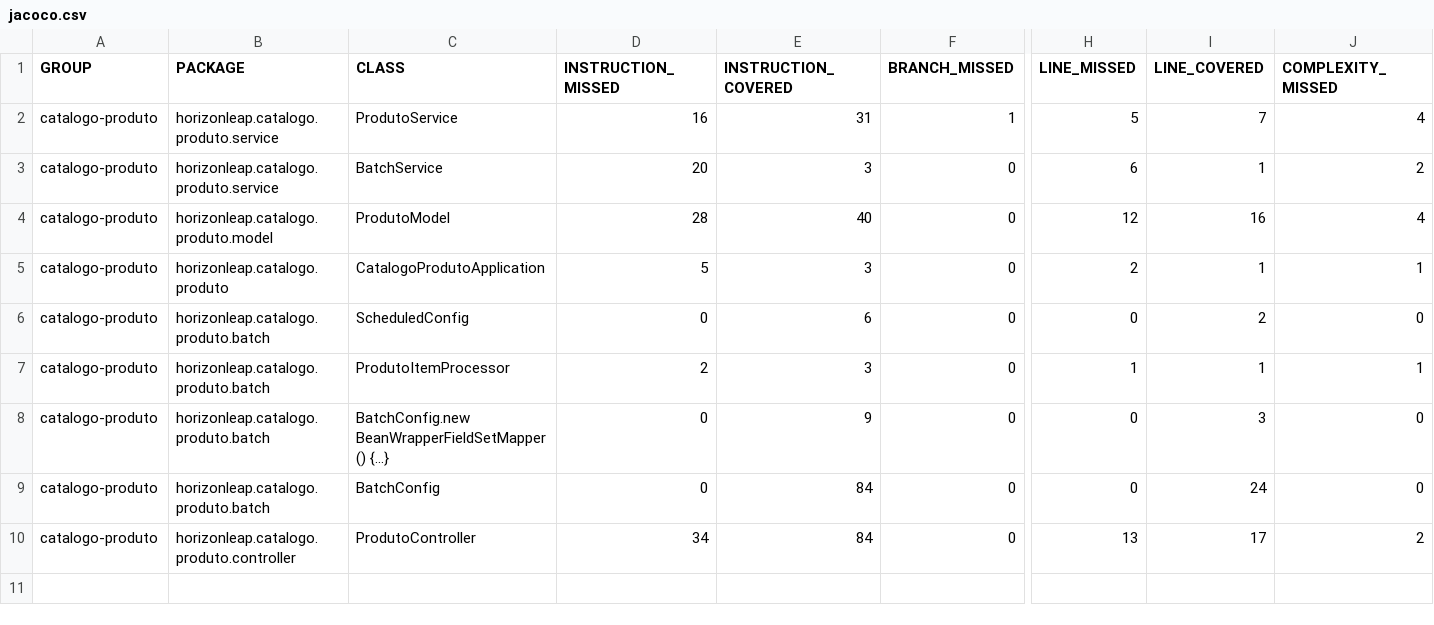
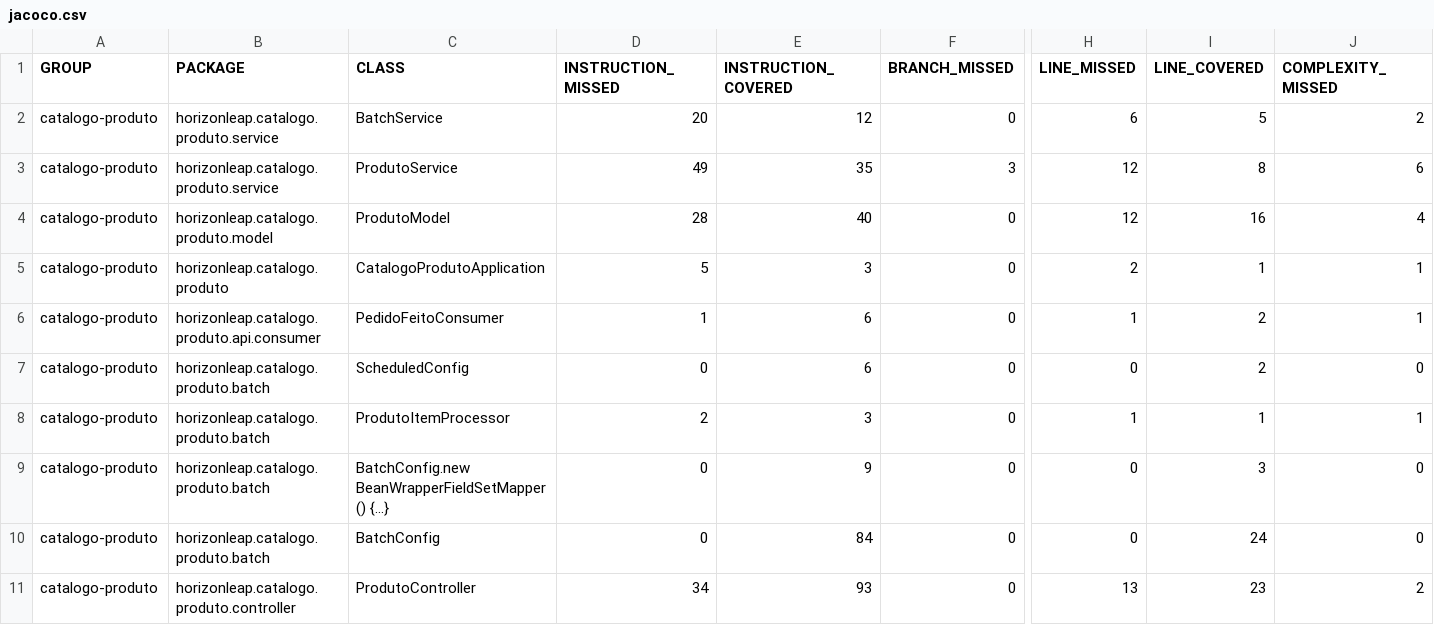
Before and after one commit to Plaxcaster/TC4CatalogoProduto, a CSV file: target/site/jacoco/jacoco.csv, drawn as a sheet; only a part is shown, gaps mark what is left out; removed rows and columns are numbered as before the commit, all else as after; rows hold the shown columns only; the diff names each change by its address in the sheet, - before the commit and + after, or states it on an @@ line.

```diff
--- a/target/site/jacoco/jacoco.csv
+++ b/target/site/jacoco/jacoco.csv
-row 2: catalogo-produto | horizonleap.catalogo.produto.service | ProdutoService | 16 | 31 | 1 | 5 | 7 | 4
-E2 (INSTRUCTION_COVERED): 3
+E2 (INSTRUCTION_COVERED): 12
-I2 (LINE_COVERED): 1
+I2 (LINE_COVERED): 5
+row 3: catalogo-produto | horizonleap.catalogo.produto.service | ProdutoService | 49 | 35 | 3 | 12 | 8 | 6
+row 6: catalogo-produto | horizonleap.catalogo.produto.api.consumer | PedidoFeitoConsumer | 1 | 6 | 0 | 1 | 2 | 1
-E11 (INSTRUCTION_COVERED): 84
+E11 (INSTRUCTION_COVERED): 93
-I11 (LINE_COVERED): 17
+I11 (LINE_COVERED): 23
```
Also changed, not shown: 27 other files.
